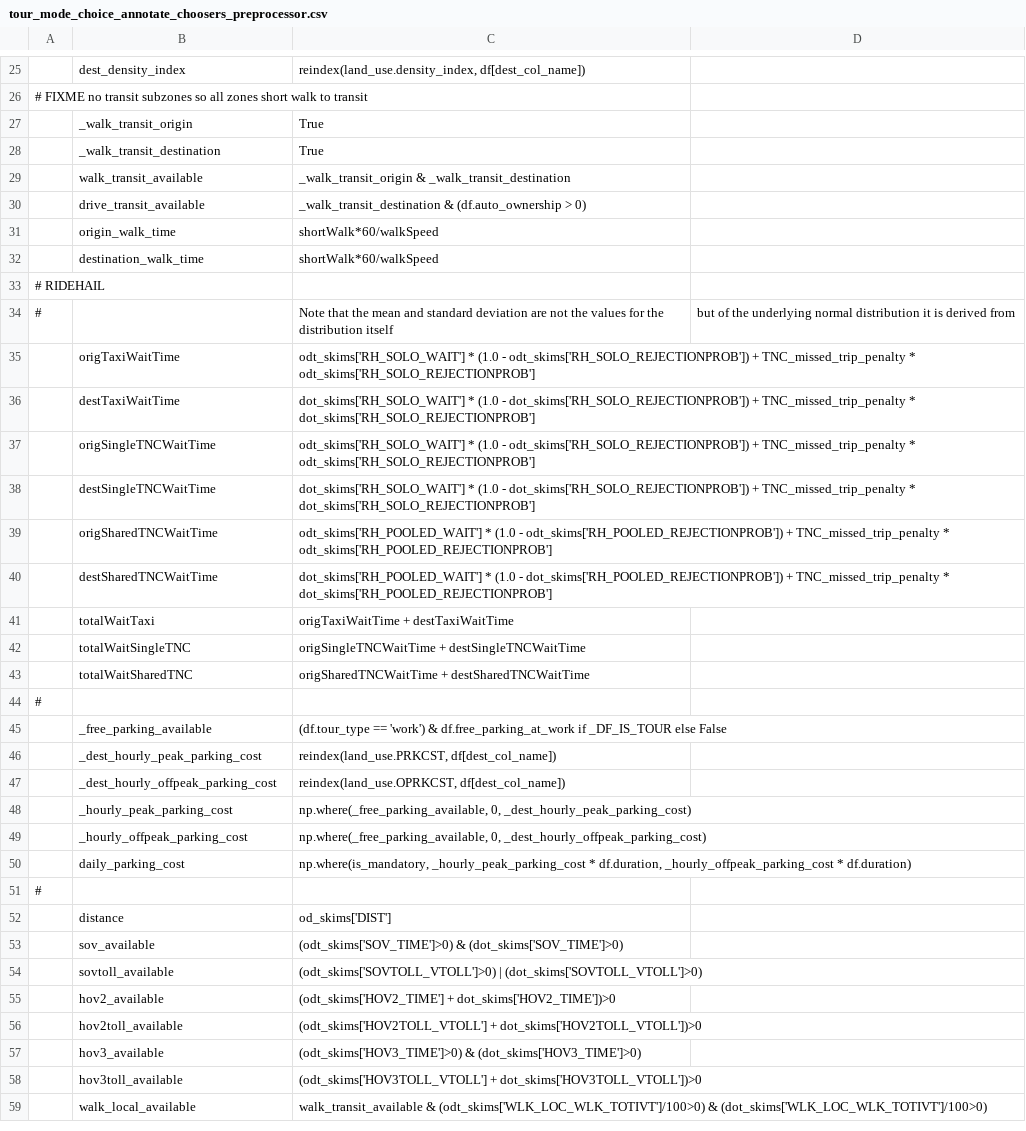
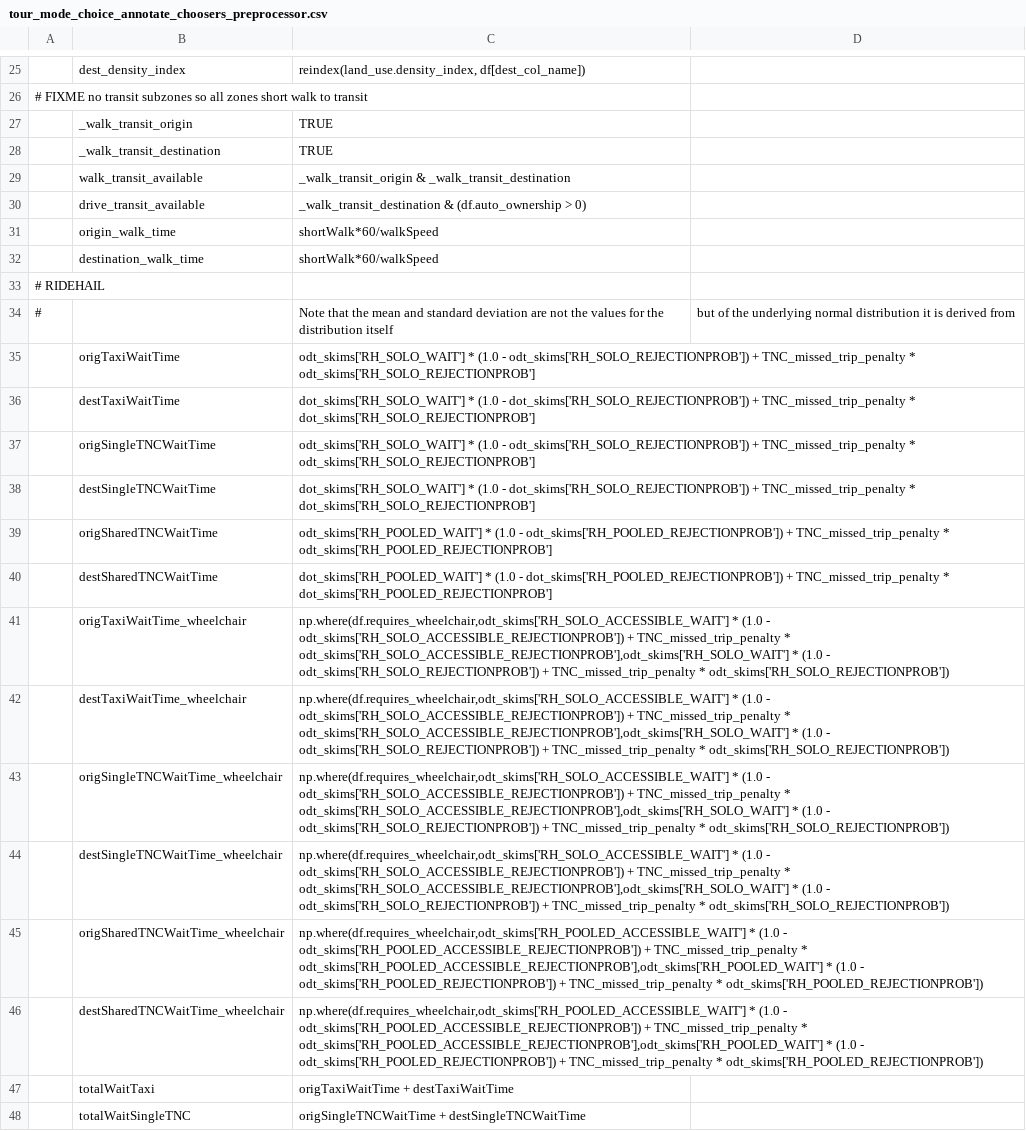
Before and after one commit to LBNL-UCB-STI/activitysim-configs-sfbay, a CSV file: configs/tour_mode_choice_annotate_choosers_preprocessor.csv, drawn as a sheet; only a part is shown, gaps mark what is left out; the shorter side is filled out with more unchanged rows; the diff names each change by its address in the sheet, - before the commit and + after, or states it on an @@ line.

Commit message:
Added wheelchair wait time to the tour_mode_choice_annotate_choosers_preprocessor.csv

```diff
--- a/configs/tour_mode_choice_annotate_choosers_preprocessor.csv
+++ b/configs/tour_mode_choice_annotate_choosers_preprocessor.csv
-C27:C28: True
+C27:C28: TRUE
+row 41:  | origTaxiWaitTime_wheelchair | np.where(df.requires_wheelchair,odt_skims['RH_SOLO_ACCESSIBLE_WAIT'] * (1.0 - odt_skims['RH_SOLO_ACCESSIBLE_REJECTIONPROB']) + TNC_missed_trip_penalty * odt_skims['RH_SOLO_ACCESSIBLE_REJECTIONPROB'],odt_skims['RH_SOLO_WAIT'] * (1.0 - odt_skims['RH_SOLO_REJECTIONPROB']) + TNC_missed_trip_penalty * odt_skims['RH_SOLO_REJECTIONPROB'])
+row 42:  | destTaxiWaitTime_wheelchair | np.where(df.requires_wheelchair,odt_skims['RH_SOLO_ACCESSIBLE_WAIT'] * (1.0 - odt_skims['RH_SOLO_ACCESSIBLE_REJECTIONPROB']) + TNC_missed_trip_penalty * odt_skims['RH_SOLO_ACCESSIBLE_REJECTIONPROB'],odt_skims['RH_SOLO_WAIT'] * (1.0 - odt_skims['RH_SOLO_REJECTIONPROB']) + TNC_missed_trip_penalty * odt_skims['RH_SOLO_REJECTIONPROB'])
+row 43:  | origSingleTNCWaitTime_wheelchair | np.where(df.requires_wheelchair,odt_skims['RH_SOLO_ACCESSIBLE_WAIT'] * (1.0 - odt_skims['RH_SOLO_ACCESSIBLE_REJECTIONPROB']) + TNC_missed_trip_penalty * odt_skims['RH_SOLO_ACCESSIBLE_REJECTIONPROB'],odt_skims['RH_SOLO_WAIT'] * (1.0 - odt_skims['RH_SOLO_REJECTIONPROB']) + TNC_missed_trip_penalty * odt_skims['RH_SOLO_REJECTIONPROB'])
+row 44:  | destSingleTNCWaitTime_wheelchair | np.where(df.requires_wheelchair,odt_skims['RH_SOLO_ACCESSIBLE_WAIT'] * (1.0 - odt_skims['RH_SOLO_ACCESSIBLE_REJECTIONPROB']) + TNC_missed_trip_penalty * odt_skims['RH_SOLO_ACCESSIBLE_REJECTIONPROB'],odt_skims['RH_SOLO_WAIT'] * (1.0 - odt_skims['RH_SOLO_REJECTIONPROB']) + TNC_missed_trip_penalty * odt_skims['RH_SOLO_REJECTIONPROB'])
+row 45:  | origSharedTNCWaitTime_wheelchair | np.where(df.requires_wheelchair,odt_skims['RH_POOLED_ACCESSIBLE_WAIT'] * (1.0 - odt_skims['RH_POOLED_ACCESSIBLE_REJECTIONPROB']) + TNC_missed_trip_penalty * odt_skims['RH_POOLED_ACCESSIBLE_REJECTIONPROB'],odt_skims['RH_POOLED_WAIT'] * (1.0 - odt_skims['RH_POOLED_REJECTIONPROB']) + TNC_missed_trip_penalty * odt_skims['RH_POOLED_REJECTIONPROB'])
+row 46:  | destSharedTNCWaitTime_wheelchair | np.where(df.requires_wheelchair,odt_skims['RH_POOLED_ACCESSIBLE_WAIT'] * (1.0 - odt_skims['RH_POOLED_ACCESSIBLE_REJECTIONPROB']) + TNC_missed_trip_penalty * odt_skims['RH_POOLED_ACCESSIBLE_REJECTIONPROB'],odt_skims['RH_POOLED_WAIT'] * (1.0 - odt_skims['RH_POOLED_REJECTIONPROB']) + TNC_missed_trip_penalty * odt_skims['RH_POOLED_REJECTIONPROB'])
```
